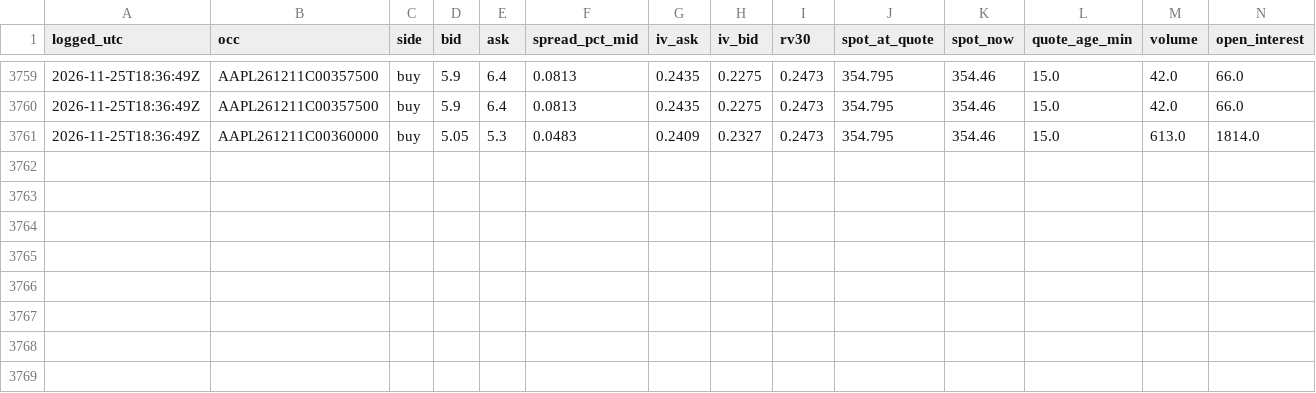
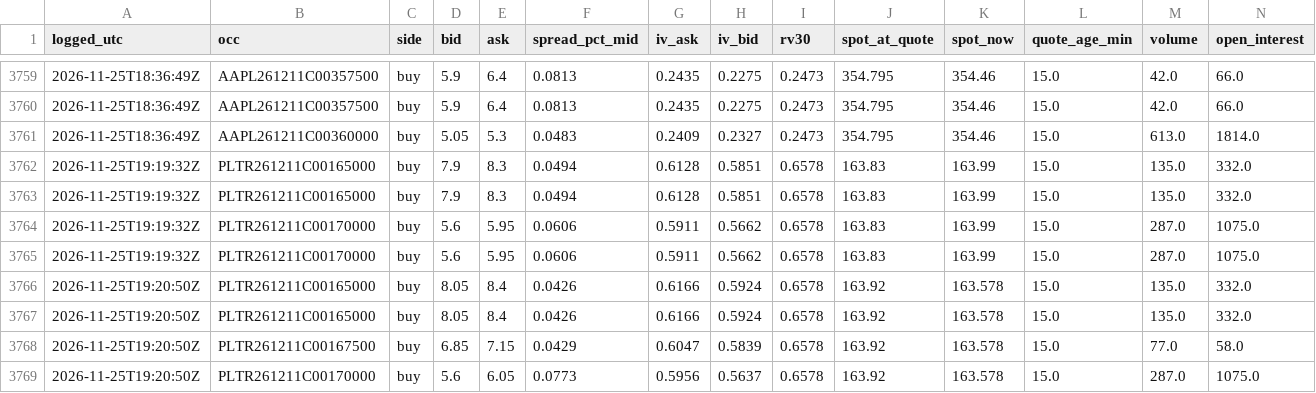
Before and after one commit to longansoju/options, a CSV file: data/quote_log.csv, drawn as a sheet; only a part is shown, gaps mark what is left out.

```diff
--- a/data/quote_log.csv
+++ b/data/quote_log.csv
@@ -3761 +3761,9 @@ logged_utc,occ,side,bid,ask,spread_pct_mid,iv_ask,iv_bid,rv30,spot_at_quote,spot
 2026-11-25T18:36:49Z,AAPL261211C00360000,buy,5.05,5.3,0.0483,0.2409,0.2327,0.2473,354.795,354.46,15.0,613.0,1814.0
+2026-11-25T19:19:32Z,PLTR261211C00165000,buy,7.9,8.3,0.0494,0.6128,0.5851,0.6578,163.83,163.99,15.0,135.0,332.0
+2026-11-25T19:19:32Z,PLTR261211C00165000,buy,7.9,8.3,0.0494,0.6128,0.5851,0.6578,163.83,163.99,15.0,135.0,332.0
+2026-11-25T19:19:32Z,PLTR261211C00170000,buy,5.6,5.95,0.0606,0.5911,0.5662,0.6578,163.83,163.99,15.0,287.0,1075.0
+2026-11-25T19:19:32Z,PLTR261211C00170000,buy,5.6,5.95,0.0606,0.5911,0.5662,0.6578,163.83,163.99,15.0,287.0,1075.0
+2026-11-25T19:20:50Z,PLTR261211C00165000,buy,8.05,8.4,0.0426,0.6166,0.5924,0.6578,163.92,163.578,15.0,135.0,332.0
+2026-11-25T19:20:50Z,PLTR261211C00165000,buy,8.05,8.4,0.0426,0.6166,0.5924,0.6578,163.92,163.578,15.0,135.0,332.0
+2026-11-25T19:20:50Z,PLTR261211C00167500,buy,6.85,7.15,0.0429,0.6047,0.5839,0.6578,163.92,163.578,15.0,77.0,58.0
+2026-11-25T19:20:50Z,PLTR261211C00170000,buy,5.6,6.05,0.0773,0.5956,0.5637,0.6578,163.92,163.578,15.0,287.0,1075.0
```
